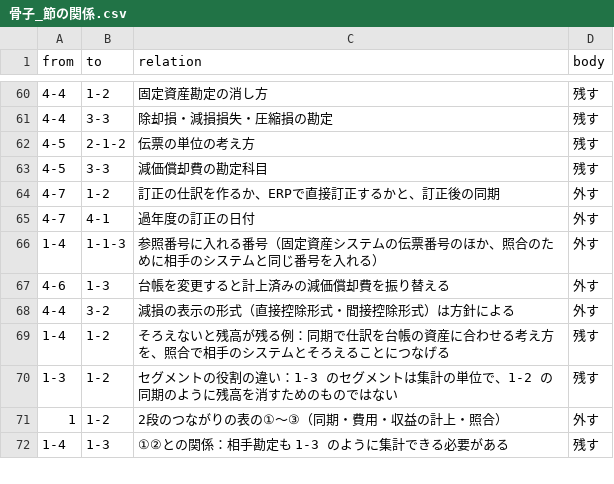
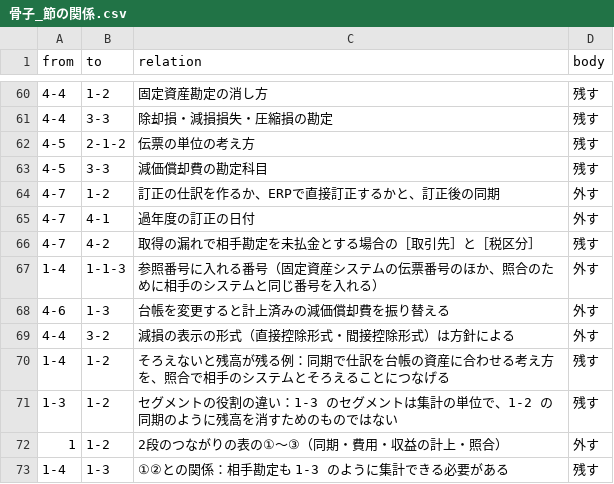
Before and after one commit to y-onodera/seminar, a CSV file: 骨子_節の関係.csv, drawn as a sheet; only a part is shown, gaps mark what is left out.

```diff
--- a/骨子_節の関係.csv
+++ b/骨子_節の関係.csv
@@ -65,2 +65,3 @@ from,to,relation,body
 4-7,4-1,過年度の訂正の日付,外す
+4-7,4-2,取得の漏れで相手勘定を未払金とする場合の［取引先］と［税区分］,残す
 1-4,1-1-3,参照番号に入れる番号（固定資産システムの伝票番号のほか、照合のために相手のシステムと同じ番号を入れる）,外す
```
Also changed, not shown: 4 other files.
